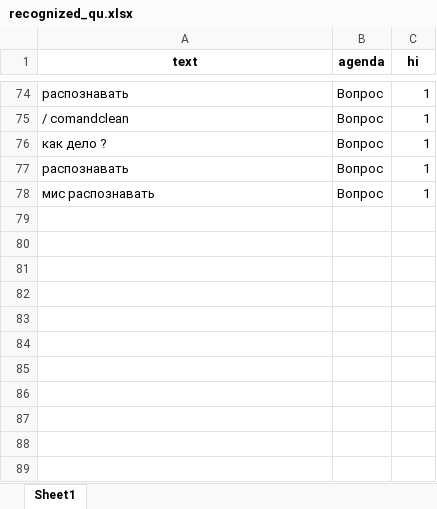
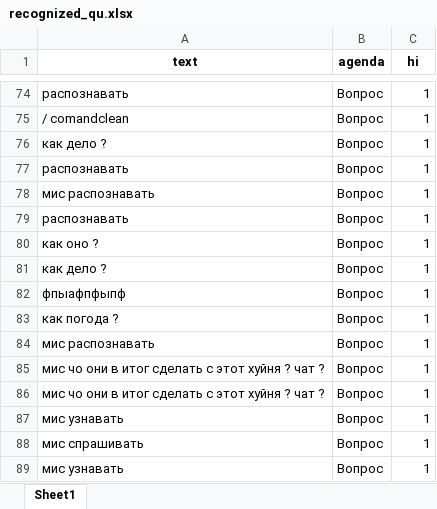
Before and after one commit to maxim-polyakov/MisaTelegramBot, an Excel workbook: recognized_sets/recognized_qu.xlsx, sheet Sheet1, drawn as a sheet; only a part is shown, gaps mark what is left out; values as stored, in another font and other column widths than the file's, no borders; the diff names each change by its address in the sheet, - before the commit and + after, or states it on an @@ line.

```diff
--- a/recognized_sets/recognized_qu.xlsx (sheet Sheet1)
+++ b/recognized_sets/recognized_qu.xlsx (sheet Sheet1)
+row 79: распознавать | Вопрос | 1
+row 80: как оно ? | Вопрос | 1
+row 81: как дело ? | Вопрос | 1
+row 82: фпыафпфыпф | Вопрос | 1
+row 83: как погода ? | Вопрос | 1
+row 84: мис распознавать | Вопрос | 1
+row 85: мис чо они в итог сделать с этот хуйня ? чат ? | Вопрос | 1
+row 86: мис чо они в итог сделать с этот хуйня ? чат ? | Вопрос | 1
+row 87: мис узнавать | Вопрос | 1
+row 88: мис спрашивать | Вопрос | 1
+row 89: мис узнавать | Вопрос | 1
```
Also changed, not shown: datasets/commandset.xlsx, datasets/dataset.xlsx, 14 other files.
